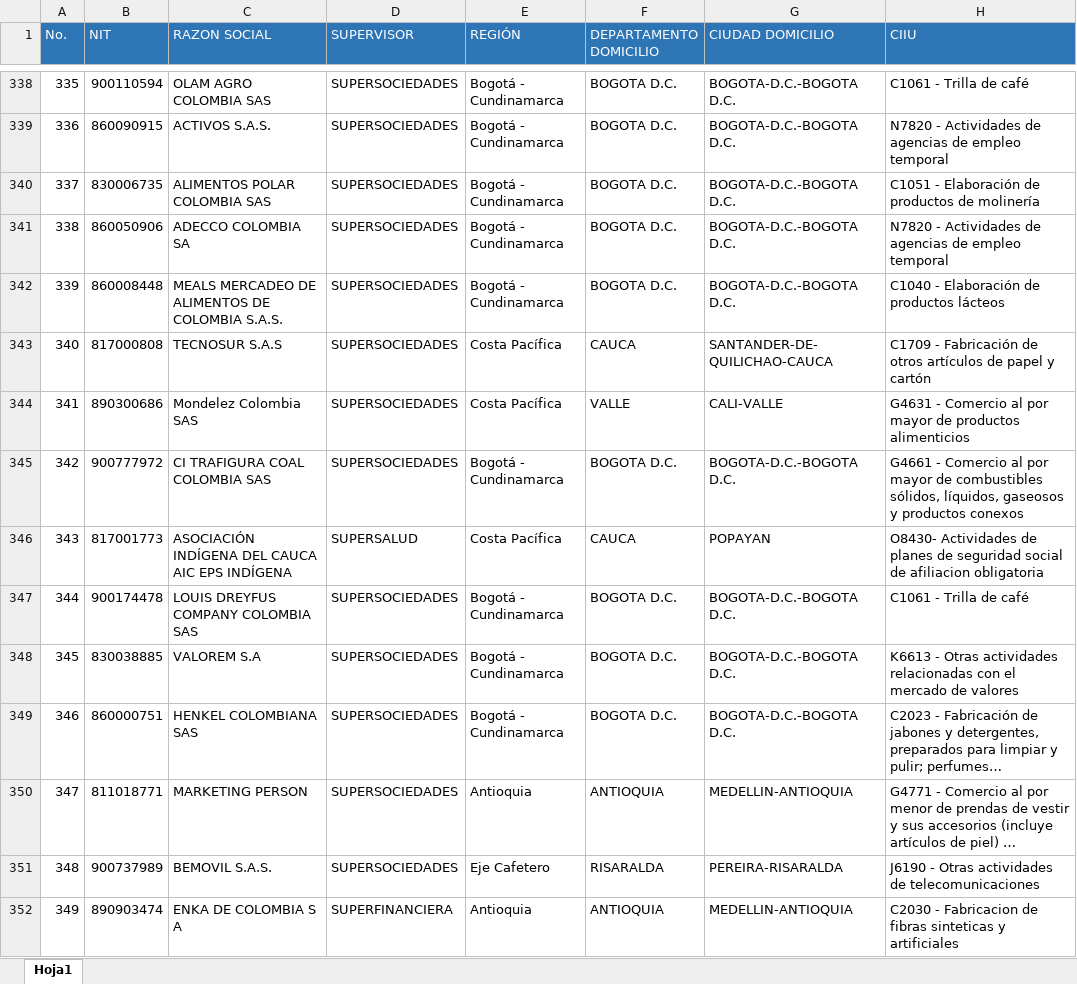
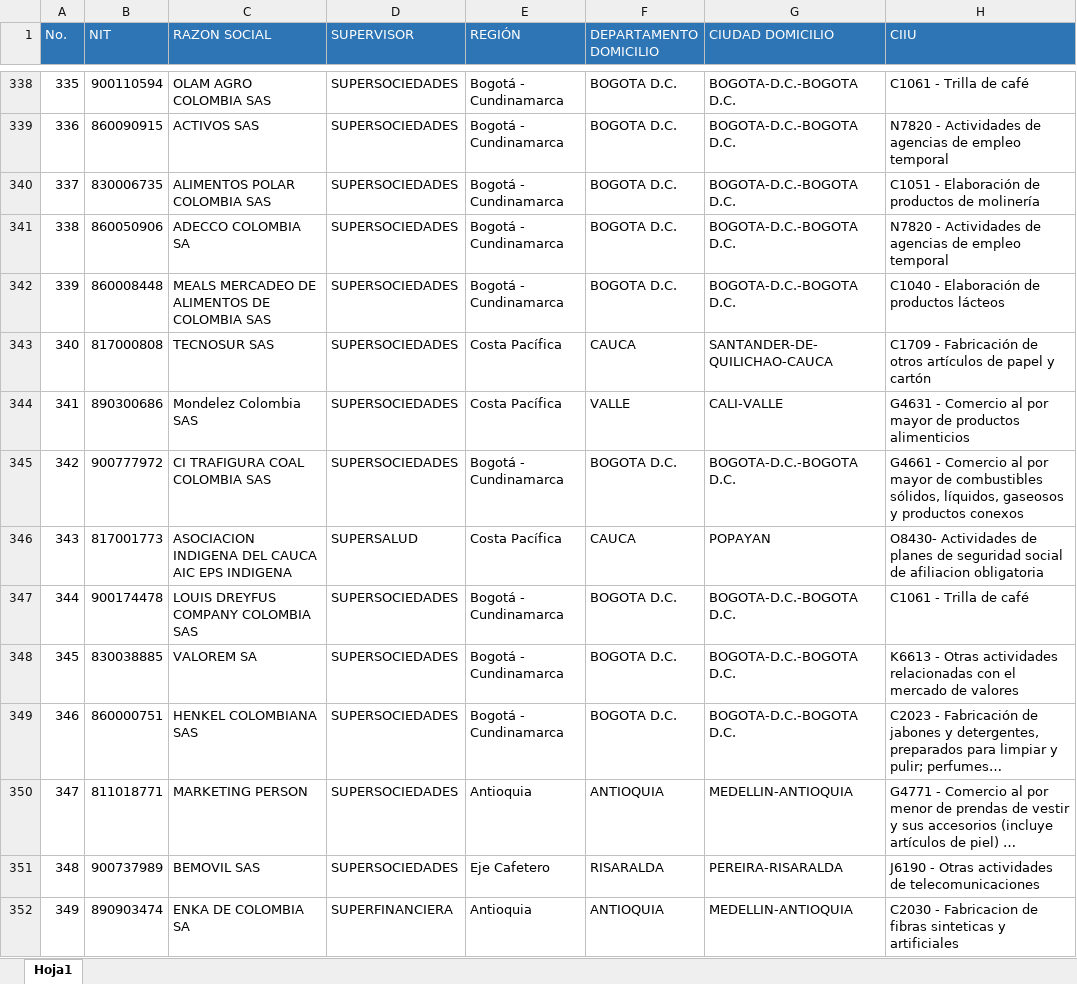
Before and after one commit to CamarxCam/ProyectoEstad, an Excel workbook: 1000_Empresas_mas_grandes_del_país.xlsx, sheet Hoja1, drawn as a sheet; only a part is shown, gaps mark what is left out; long unchanged cells end in …; values as stored, in another font and other column widths than the file's, no borders; the diff covers the shown part only; the diff names each change by its address in the sheet, - before the commit and + after, or states it on an @@ line.

```diff
--- a/1000_Empresas_mas_grandes_del_país.xlsx (sheet Hoja1)
+++ b/1000_Empresas_mas_grandes_del_país.xlsx (sheet Hoja1)
-C339 (RAZON SOCIAL): ACTIVOS S.A.S.
+C339 (RAZON SOCIAL): ACTIVOS SAS
-C342 (RAZON SOCIAL): MEALS MERCADEO DE ALIMENTOS DE COLOMBIA S.A.S.
+C342 (RAZON SOCIAL): MEALS MERCADEO DE ALIMENTOS DE COLOMBIA SAS
-C343 (RAZON SOCIAL): TECNOSUR S.A.S
+C343 (RAZON SOCIAL): TECNOSUR SAS
-C346 (RAZON SOCIAL): ASOCIACIÓN INDÍGENA DEL CAUCA AIC EPS INDÍGENA
+C346 (RAZON SOCIAL): ASOCIACION INDIGENA DEL CAUCA AIC EPS INDIGENA
-C348 (RAZON SOCIAL): VALOREM S.A
+C348 (RAZON SOCIAL): VALOREM SA
-C351 (RAZON SOCIAL): BEMOVIL S.A.S.
+C351 (RAZON SOCIAL): BEMOVIL SAS
-C352 (RAZON SOCIAL): ENKA DE COLOMBIA S A
+C352 (RAZON SOCIAL): ENKA DE COLOMBIA SA
```
Also changed, not shown: 513 edited cells elsewhere in this sheet.
